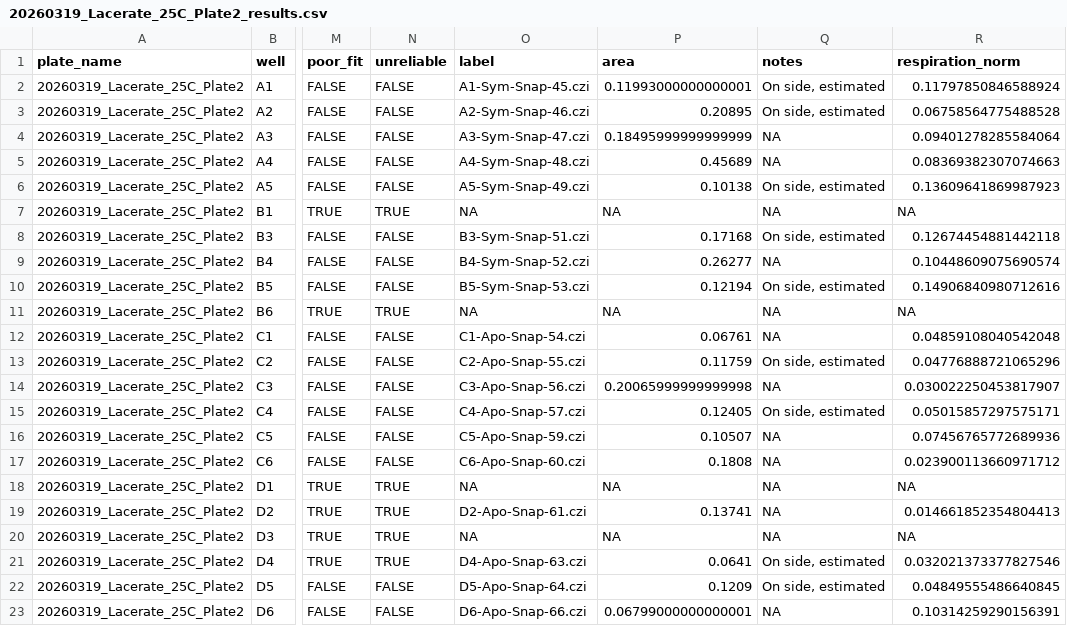
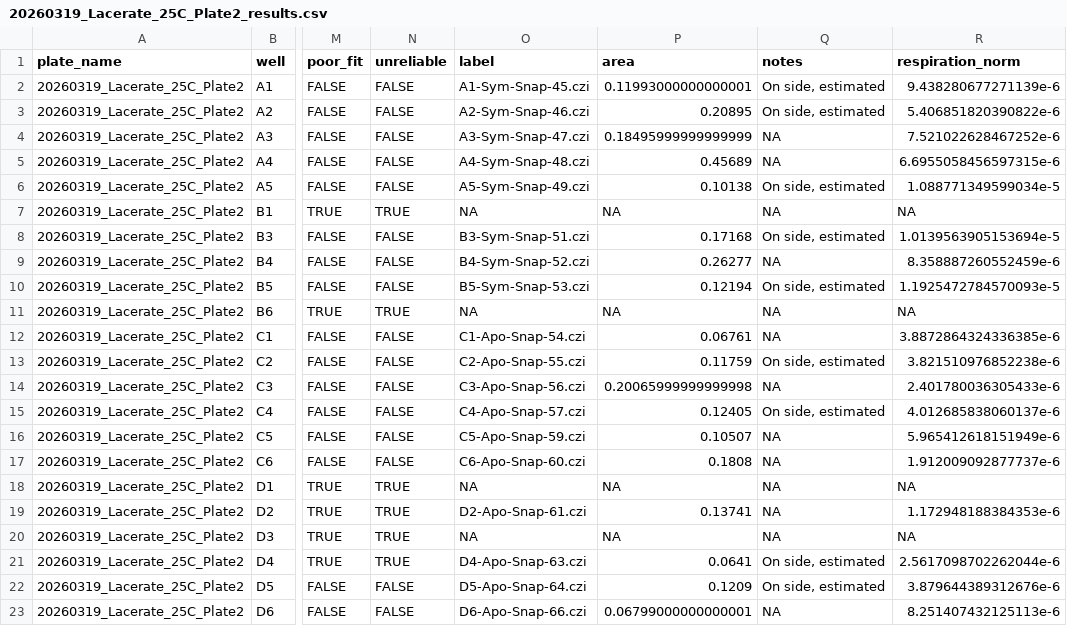
Before and after one commit to junbcai/heating_lacerates_final, a CSV file: data/respirometry/processed_outputs_respirometry/20260319_Lacerate_25C_Plate2_results.csv, drawn as a sheet; only a part is shown, gaps mark what is left out; the diff names each change by its address in the sheet, - before the commit and + after, or states it on an @@ line.

```diff
--- a/data/respirometry/processed_outputs_respirometry/20260319_Lacerate_25C_Plate2_results.csv
+++ b/data/respirometry/processed_outputs_respirometry/20260319_Lacerate_25C_Plate2_results.csv
-R2 (respiration_norm): 0.11797850846588924
+R2 (respiration_norm): 9.438280677271139e-6
-R3 (respiration_norm): 0.06758564775488528
+R3 (respiration_norm): 5.406851820390822e-6
-R4 (respiration_norm): 0.09401278285584064
+R4 (respiration_norm): 7.521022628467252e-6
-R5 (respiration_norm): 0.08369382307074663
+R5 (respiration_norm): 6.6955058456597315e-6
-R6 (respiration_norm): 0.13609641869987923
+R6 (respiration_norm): 1.088771349599034e-5
-R8 (respiration_norm): 0.12674454881442118
+R8 (respiration_norm): 1.0139563905153694e-5
-R9 (respiration_norm): 0.10448609075690574
+R9 (respiration_norm): 8.358887260552459e-6
-R10 (respiration_norm): 0.14906840980712616
+R10 (respiration_norm): 1.1925472784570093e-5
-R12 (respiration_norm): 0.04859108040542048
+R12 (respiration_norm): 3.8872864324336385e-6
-R13 (respiration_norm): 0.04776888721065296
+R13 (respiration_norm): 3.821510976852238e-6
-R14 (respiration_norm): 0.030022250453817907
+R14 (respiration_norm): 2.401780036305433e-6
-R15 (respiration_norm): 0.05015857297575171
+R15 (respiration_norm): 4.012685838060137e-6
-R16 (respiration_norm): 0.07456765772689936
+R16 (respiration_norm): 5.965412618151949e-6
-R17 (respiration_norm): 0.023900113660971712
+R17 (respiration_norm): 1.912009092877737e-6
-R19 (respiration_norm): 0.014661852354804413
+R19 (respiration_norm): 1.172948188384353e-6
-R21 (respiration_norm): 0.032021373377827546
+R21 (respiration_norm): 2.5617098702262044e-6
-R22 (respiration_norm): 0.04849555486640845
+R22 (respiration_norm): 3.879644389312676e-6
-R23 (respiration_norm): 0.10314259290156391
+R23 (respiration_norm): 8.251407432125113e-6
```
Also changed, not shown: data/respirometry/processed_outputs_respirometry/20260317_Lacerate_32C_Plate1_results.csv, data/respirometry/processed_outputs_respirometry/20260324_Lacerate_32C_Plate3_results.csv, 13 other files.
